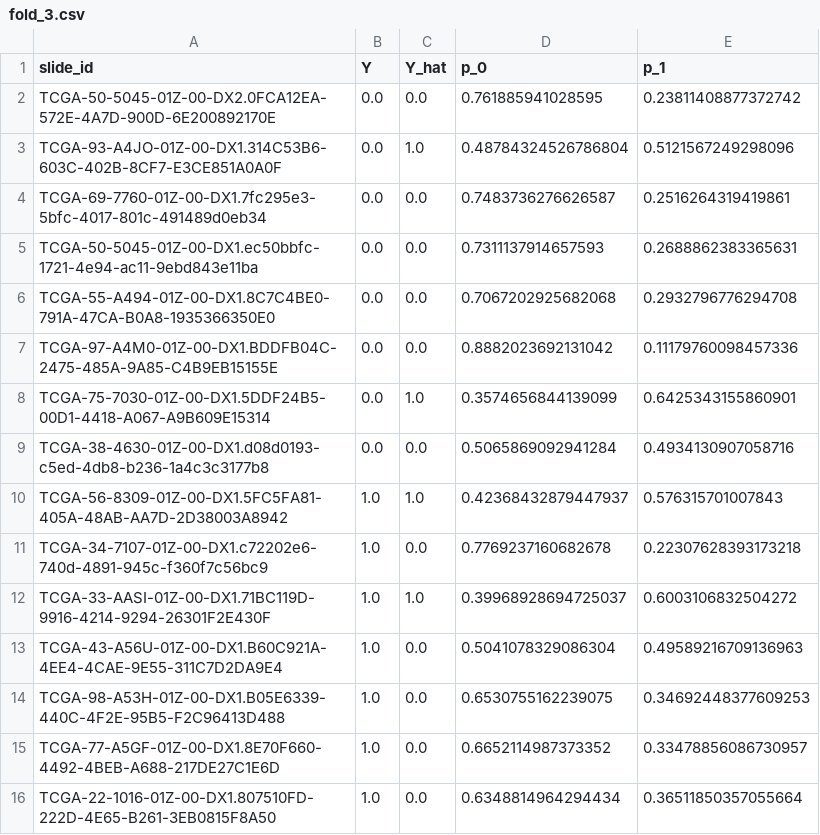
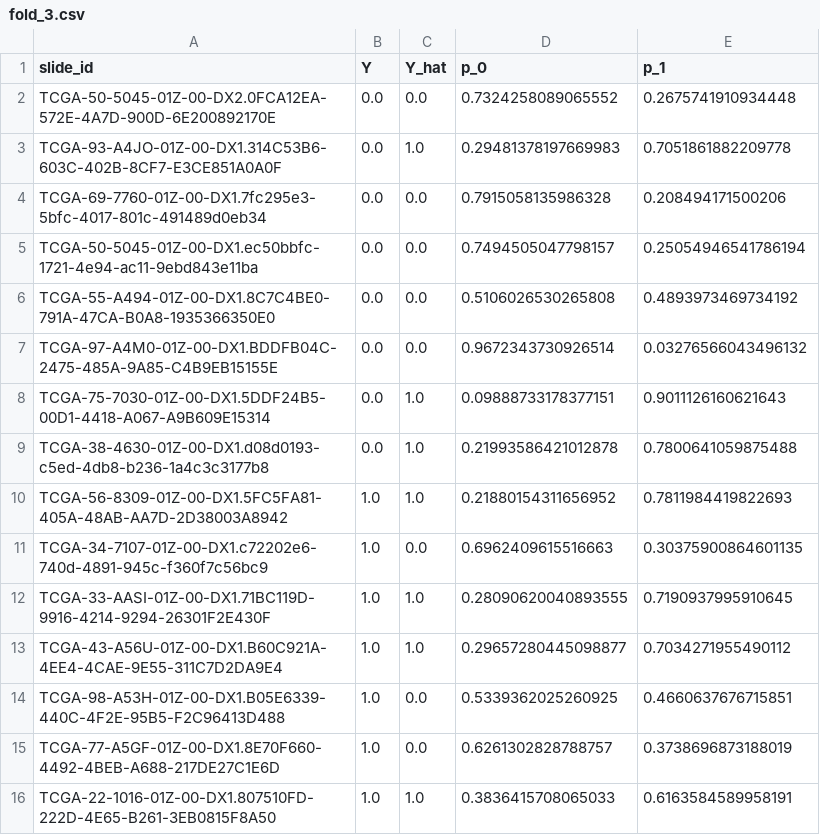
Before and after one commit to Tianqi-Ma/CLAM-tutorial, a CSV file: results/eval/fold_3.csv, drawn as a sheet.

```diff
--- a/results/eval/fold_3.csv
+++ b/results/eval/fold_3.csv
@@ -1,16 +1,16 @@
 slide_id,Y,Y_hat,p_0,p_1
-TCGA-50-5045-01Z-00-DX2.0FCA12EA-572E-4A7D-900D-6E200892170E,0.0,0.0,0.761885941028595,0.23811408877372742
-TCGA-93-A4JO-01Z-00-DX1.314C53B6-603C-402B-8CF7-E3CE851A0A0F,0.0,1.0,0.48784324526786804,0.5121567249298096
-TCGA-69-7760-01Z-00-DX1.7fc295e3-5bfc-4017-801c-491489d0eb34,0.0,0.0,0.7483736276626587,0.2516264319419861
-TCGA-50-5045-01Z-00-DX1.ec50bbfc-1721-4e94-ac11-9ebd843e11ba,0.0,0.0,0.7311137914657593,0.2688862383365631
-TCGA-55-A494-01Z-00-DX1.8C7C4BE0-791A-47CA-B0A8-1935366350E0,0.0,0.0,0.7067202925682068,0.2932796776294708
-TCGA-97-A4M0-01Z-00-DX1.BDDFB04C-2475-485A-9A85-C4B9EB15155E,0.0,0.0,0.8882023692131042,0.11179760098457336
-TCGA-75-7030-01Z-00-DX1.5DDF24B5-00D1-4418-A067-A9B609E15314,0.0,1.0,0.3574656844139099,0.6425343155860901
-TCGA-38-4630-01Z-00-DX1.d08d0193-c5ed-4db8-b236-1a4c3c3177b8,0.0,0.0,0.5065869092941284,0.4934130907058716
-TCGA-56-8309-01Z-00-DX1.5FC5FA81-405A-48AB-AA7D-2D38003A8942,1.0,1.0,0.42368432879447937,0.576315701007843
-TCGA-34-7107-01Z-00-DX1.c72202e6-740d-4891-945c-f360f7c56bc9,1.0,0.0,0.7769237160682678,0.22307628393173218
-TCGA-33-AASI-01Z-00-DX1.71BC119D-9916-4214-9294-26301F2E430F,1.0,1.0,0.39968928694725037,0.6003106832504272
-TCGA-43-A56U-01Z-00-DX1.B60C921A-4EE4-4CAE-9E55-311C7D2DA9E4,1.0,0.0,0.5041078329086304,0.49589216709136963
-TCGA-98-A53H-01Z-00-DX1.B05E6339-440C-4F2E-95B5-F2C96413D488,1.0,0.0,0.6530755162239075,0.34692448377609253
-TCGA-77-A5GF-01Z-00-DX1.8E70F660-4492-4BEB-A688-217DE27C1E6D,1.0,0.0,0.6652114987373352,0.33478856086730957
-TCGA-22-1016-01Z-00-DX1.807510FD-222D-4E65-B261-3EB0815F8A50,1.0,0.0,0.6348814964294434,0.36511850357055664
+TCGA-50-5045-01Z-00-DX2.0FCA12EA-572E-4A7D-900D-6E200892170E,0.0,0.0,0.7324258089065552,0.2675741910934448
+TCGA-93-A4JO-01Z-00-DX1.314C53B6-603C-402B-8CF7-E3CE851A0A0F,0.0,1.0,0.29481378197669983,0.7051861882209778
+TCGA-69-7760-01Z-00-DX1.7fc295e3-5bfc-4017-801c-491489d0eb34,0.0,0.0,0.7915058135986328,0.208494171500206
+TCGA-50-5045-01Z-00-DX1.ec50bbfc-1721-4e94-ac11-9ebd843e11ba,0.0,0.0,0.7494505047798157,0.25054946541786194
+TCGA-55-A494-01Z-00-DX1.8C7C4BE0-791A-47CA-B0A8-1935366350E0,0.0,0.0,0.5106026530265808,0.4893973469734192
+TCGA-97-A4M0-01Z-00-DX1.BDDFB04C-2475-485A-9A85-C4B9EB15155E,0.0,0.0,0.9672343730926514,0.03276566043496132
+TCGA-75-7030-01Z-00-DX1.5DDF24B5-00D1-4418-A067-A9B609E15314,0.0,1.0,0.09888733178377151,0.9011126160621643
+TCGA-38-4630-01Z-00-DX1.d08d0193-c5ed-4db8-b236-1a4c3c3177b8,0.0,1.0,0.21993586421012878,0.7800641059875488
+TCGA-56-8309-01Z-00-DX1.5FC5FA81-405A-48AB-AA7D-2D38003A8942,1.0,1.0,0.21880154311656952,0.7811984419822693
+TCGA-34-7107-01Z-00-DX1.c72202e6-740d-4891-945c-f360f7c56bc9,1.0,0.0,0.6962409615516663,0.30375900864601135
+TCGA-33-AASI-01Z-00-DX1.71BC119D-9916-4214-9294-26301F2E430F,1.0,1.0,0.28090620040893555,0.7190937995910645
+TCGA-43-A56U-01Z-00-DX1.B60C921A-4EE4-4CAE-9E55-311C7D2DA9E4,1.0,1.0,0.29657280445098877,0.7034271955490112
+TCGA-98-A53H-01Z-00-DX1.B05E6339-440C-4F2E-95B5-F2C96413D488,1.0,0.0,0.5339362025260925,0.4660637676715851
+TCGA-77-A5GF-01Z-00-DX1.8E70F660-4492-4BEB-A688-217DE27C1E6D,1.0,0.0,0.6261302828788757,0.3738696873188019
+TCGA-22-1016-01Z-00-DX1.807510FD-222D-4E65-B261-3EB0815F8A50,1.0,1.0,0.3836415708065033,0.6163584589958191
```
Also changed, not shown: results/eval/fold_2.csv, results/eval/fold_4.csv, 26 other files.
